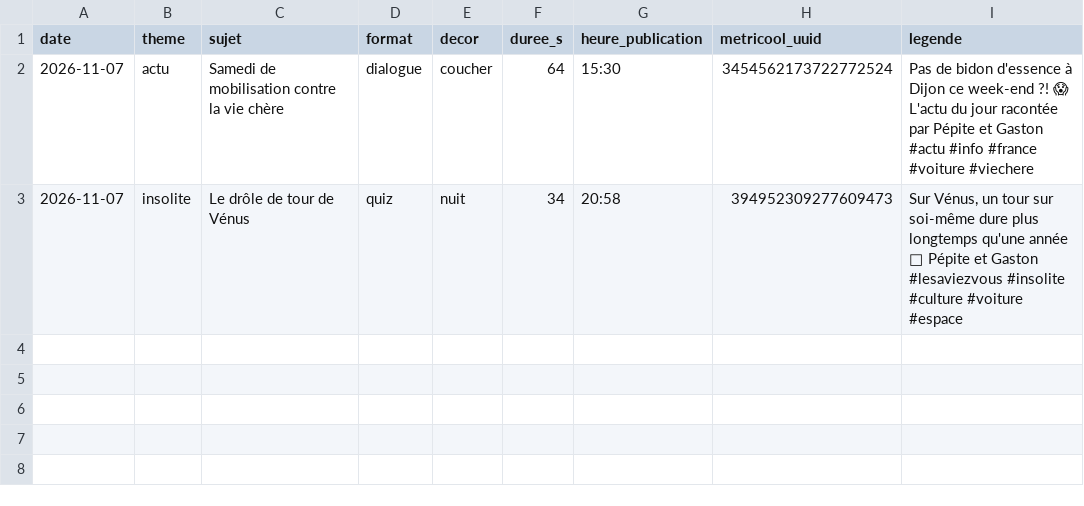
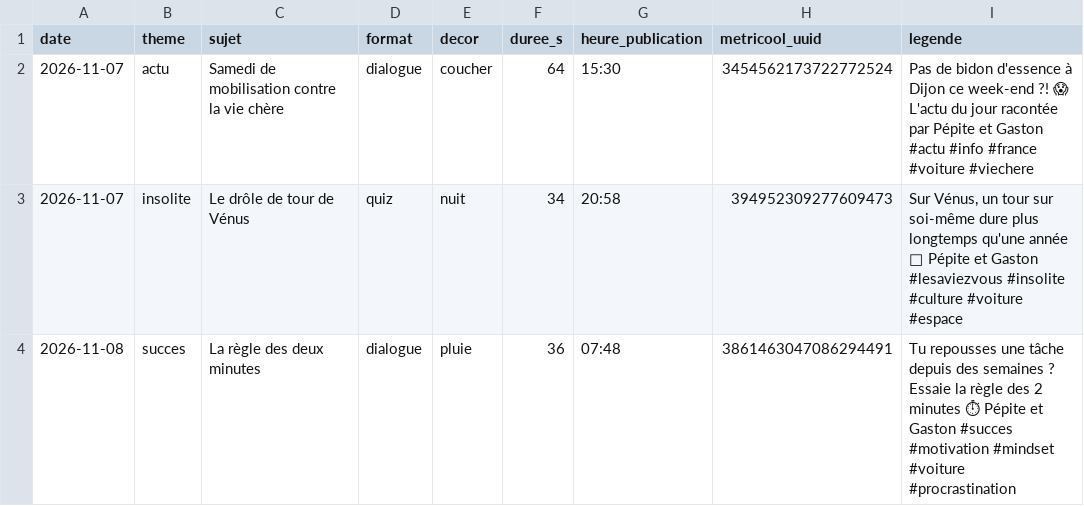
Before and after one commit to tomjegou78/actu-voitures, a CSV file: episodes/journal.csv, drawn as a sheet; the diff names each change by its address in the sheet, - before the commit and + after, or states it on an @@ line.

```diff
--- a/episodes/journal.csv
+++ b/episodes/journal.csv
+row 4: 2026-11-08 | succes | La règle des deux minutes | dialogue | pluie | 36 | 07:48 | 3861463047086294491 | Tu repousses une tâche depuis des semaines ? Essaie la règle des 2 minutes ⏱ Pépite et Gaston #succes #motivation #mindset #voiture #procrastination
```
